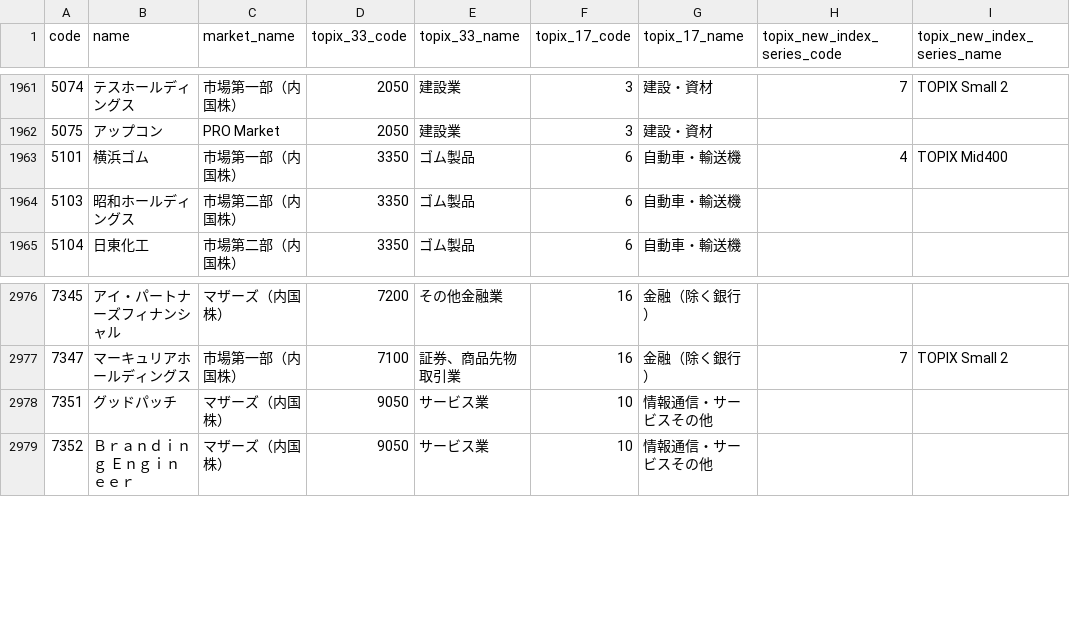
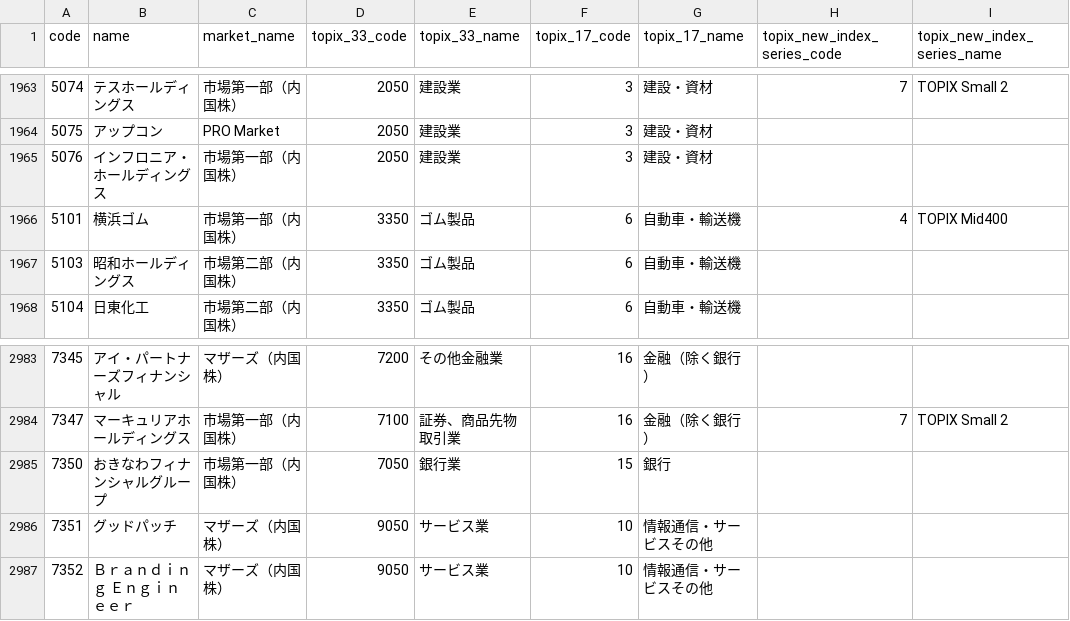
Before and after one commit to otomarukanta/stocks-data-public, a CSV file: stocks.csv, drawn as a sheet; only a part is shown, gaps mark what is left out; the diff covers the shown part only; the diff names each change by its address in the sheet, - before the commit and + after, or states it on an @@ line.

```diff
--- a/stocks.csv
+++ b/stocks.csv
+row 1965: 5076 | インフロニア・ホールディングス | 市場第一部（内国株） | 2050 | 建設業 | 3 | 建設・資材
+row 2985: 7350 | おきなわフィナンシャルグループ | 市場第一部（内国株） | 7050 | 銀行業 | 15 | 銀行
```
Also changed, not shown: 10 added rows elsewhere in this file.
